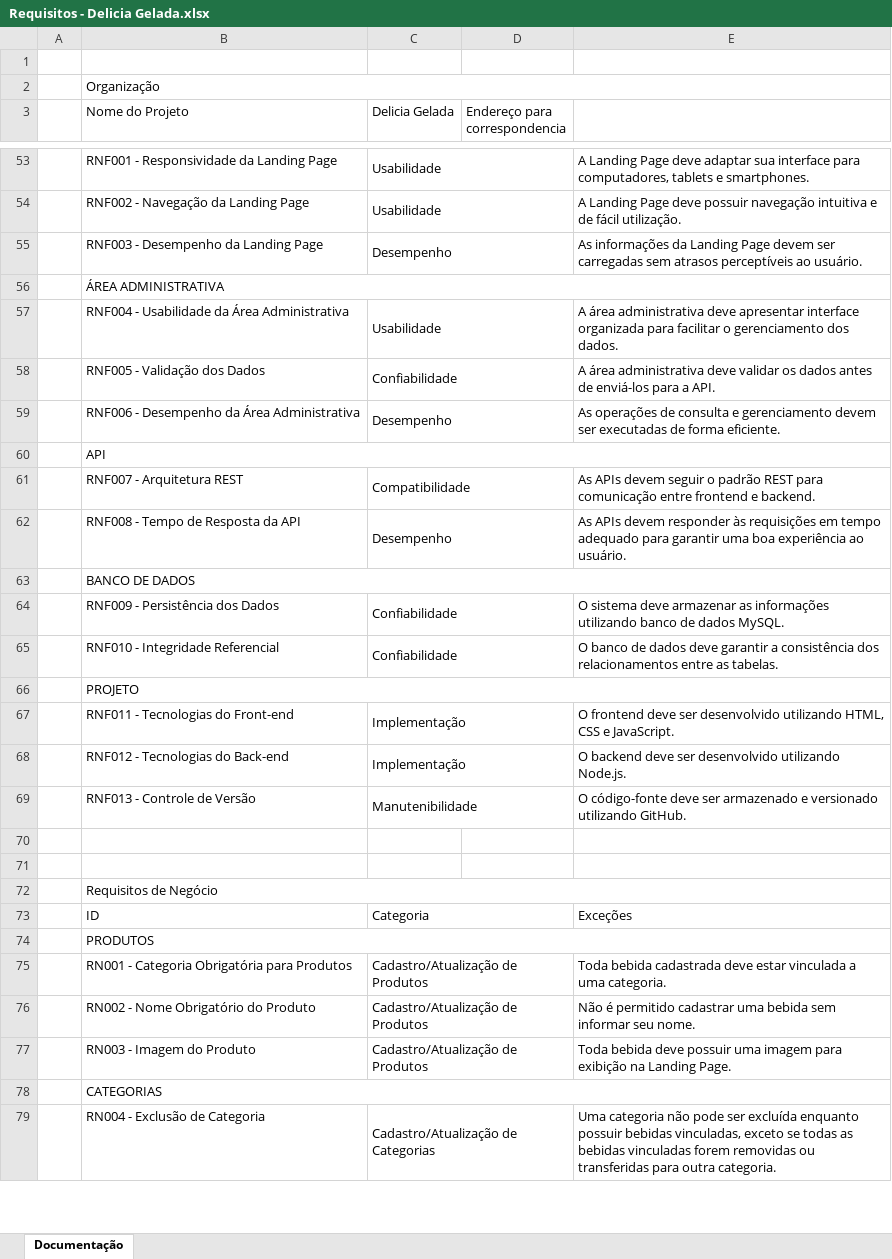
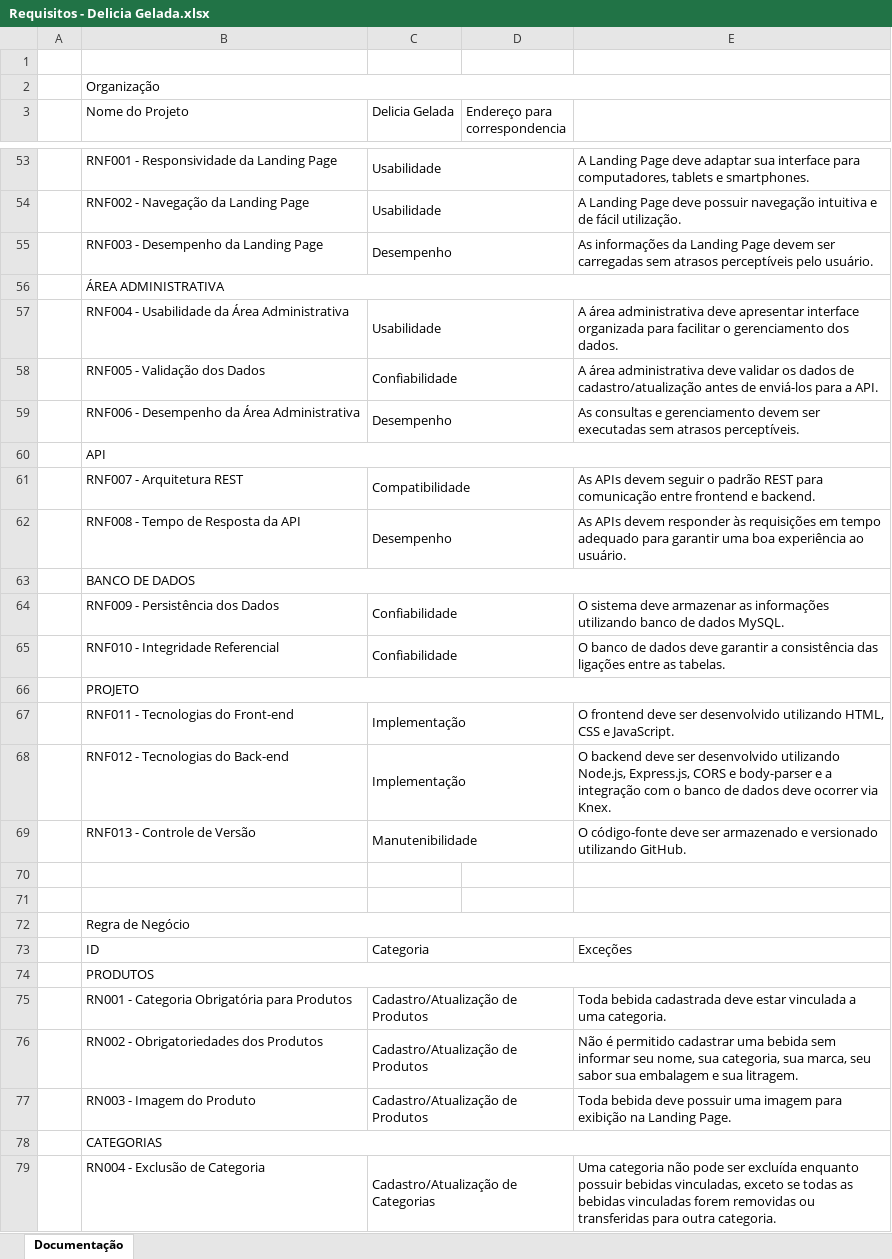
Before and after one commit to KauanAlv/e-core_planejamentos, an Excel workbook: docs/Requisitos - Delicia Gelada.xlsx, sheet Documentação, drawn as a sheet; only a part is shown, gaps mark what is left out; values as stored, in another font and other column widths than the file's, no cell formats; charts and pictures not drawn; the diff covers the shown part only; the diff names each change by its address in the sheet, - before the commit and + after, or states it on an @@ line.

Commit message:
feat: adicionar PDF dos requisitos
fix: validar requisitos

```diff
--- a/docs/Requisitos - Delicia Gelada.xlsx (sheet Documentação)
+++ b/docs/Requisitos - Delicia Gelada.xlsx (sheet Documentação)
-E55: …atrasos perceptíveis ao usuário.
+E55: …atrasos perceptíveis pelo usuário.
-E58: …os dados antes de…
+E58: …os dados de cadastro/atualização antes de…
-E59: As operações de consulta e gerenciamento devem ser executadas de forma eficiente.
+E59: As consultas e gerenciamento devem ser executadas sem atrasos perceptíveis.
-E65: …a consistência dos relacionamentos entre as…
+E65: …a consistência das ligações entre as…
-E68: …desenvolvido utilizando Node.js.
+E68: …desenvolvido utilizando Node.js, Express.js, CORS e body-parser e a integração com o banco de dados deve ocorrer via Knex.
-B72 (Nome do Projeto): Requisitos de Negócio
+B72 (Nome do Projeto): Regra de Negócio
-B76 (Nome do Projeto): RN002 - Nome Obrigatório do Produto
+B76 (Nome do Projeto): RN002 - Obrigatoriedades dos Produtos
-E76: …informar seu nome.
+E76: …informar seu nome, sua categoria, sua marca, seu sabor sua embalagem e sua litragem.
```
Also changed, not shown: 1 added row, 2 removed rows, 12 edited cells and merged cells elsewhere in this sheet, cell formats, charts or pictures, 1 other file.
